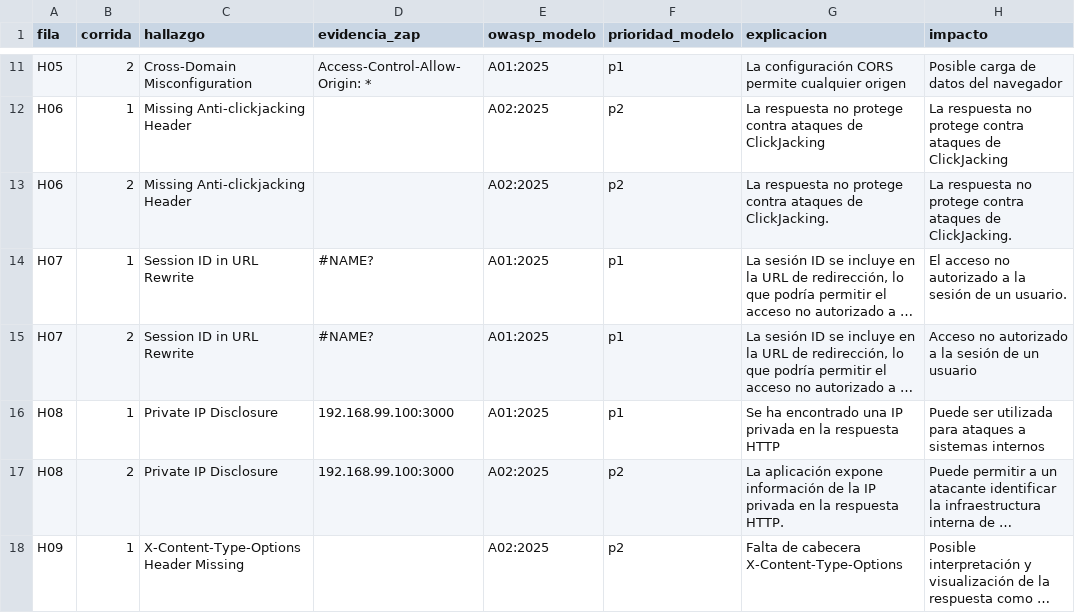
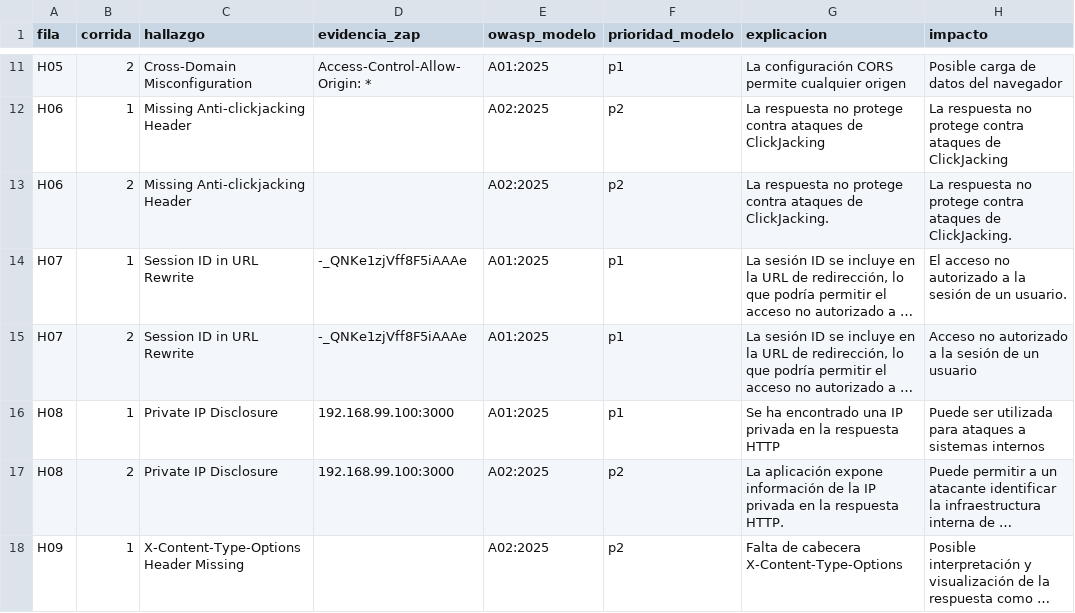
Before and after one commit to monkedevluxo/capstone, a CSV file: docs/evidencias/revision_alucinaciones.csv, drawn as a sheet; only a part is shown, gaps mark what is left out; long unchanged cells end in …; the diff names each change by its address in the sheet, - before the commit and + after, or states it on an @@ line.

Commit message:
fix: restaurar evidencia de H07 que Excel convirtio en #NAME?

```diff
--- a/docs/evidencias/revision_alucinaciones.csv
+++ b/docs/evidencias/revision_alucinaciones.csv
-D14:D15 (evidencia_zap): #NAME?
+D14:D15 (evidencia_zap): -_QNKe1zjVff8F5iAAAe
```
